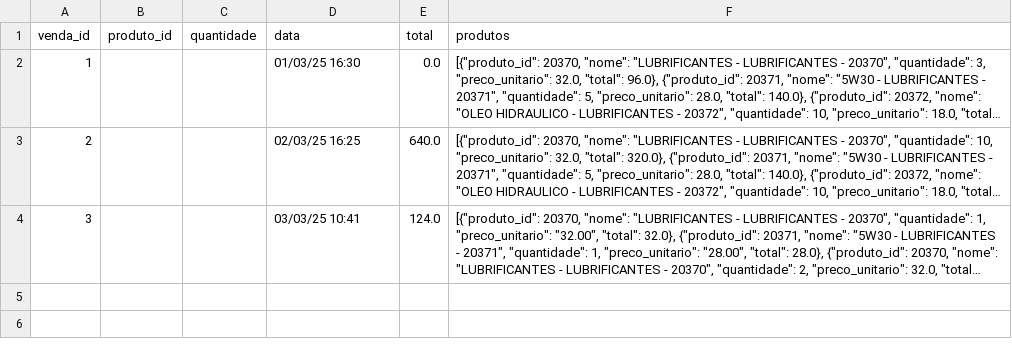
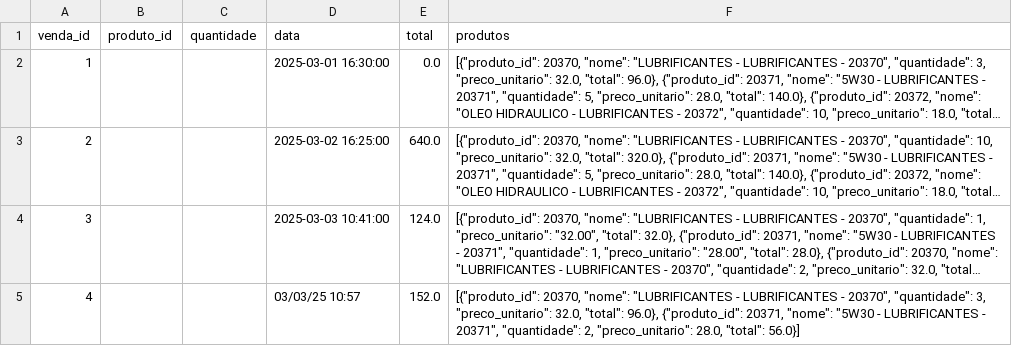
Before and after one commit to Degan906/Estoque2, a CSV file: vendas.csv, drawn as a sheet; long unchanged cells end in …; the diff names each change by its address in the sheet, - before the commit and + after, or states it on an @@ line.

Commit message:
Atualizando vendas.csv

```diff
--- a/vendas.csv
+++ b/vendas.csv
-D2 (data): 01/03/25 16:30
+D2 (data): 2025-03-01 16:30:00
-D3 (data): 02/03/25 16:25
+D3 (data): 2025-03-02 16:25:00
-D4 (data): 03/03/25 10:41
+D4 (data): 2025-03-03 10:41:00
+row 5: 4 |  |  | 03/03/25 10:57 | 152.0 | [{"produto_id": 20370, "nome": "LUBRIFICANTES - LUBRIFICANTES - 20370", "quantidade": 3, "preco_unitario": 32.0, "total": 96.0}, {"produto_id": 20371, "nome": "5W30 - LUBRIFICANTES - 20371", "quantidade": 2, "preco_unitario": 28.0, "total": 56.0}]
```
